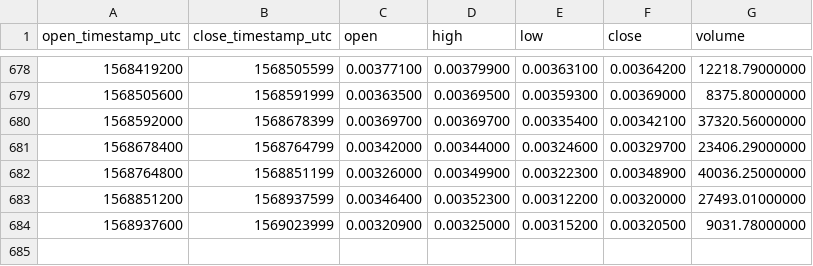
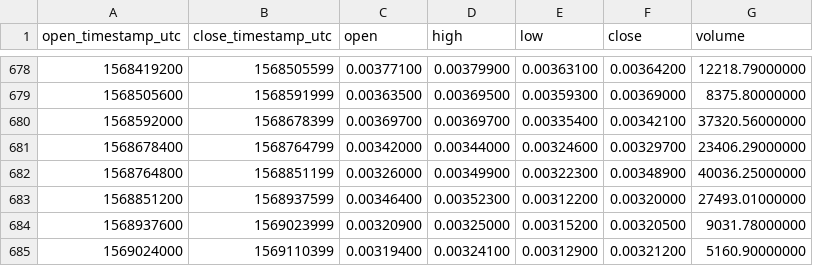
Before and after one commit to cryptobigbro/binance-KMDETH, a CSV file: binance-KMDETH-1d.csv, drawn as a sheet; only a part is shown, gaps mark what is left out; the diff names each change by its address in the sheet, - before the commit and + after, or states it on an @@ line.

Commit message:
Update OHLCV data.

```diff
--- a/binance-KMDETH-1d.csv
+++ b/binance-KMDETH-1d.csv
+row 685: 1569024000 | 1569110399 | 0.00319400 | 0.00324100 | 0.00312900 | 0.00321200 | 5160.90000000
```
Also changed, not shown: 1 other file.
